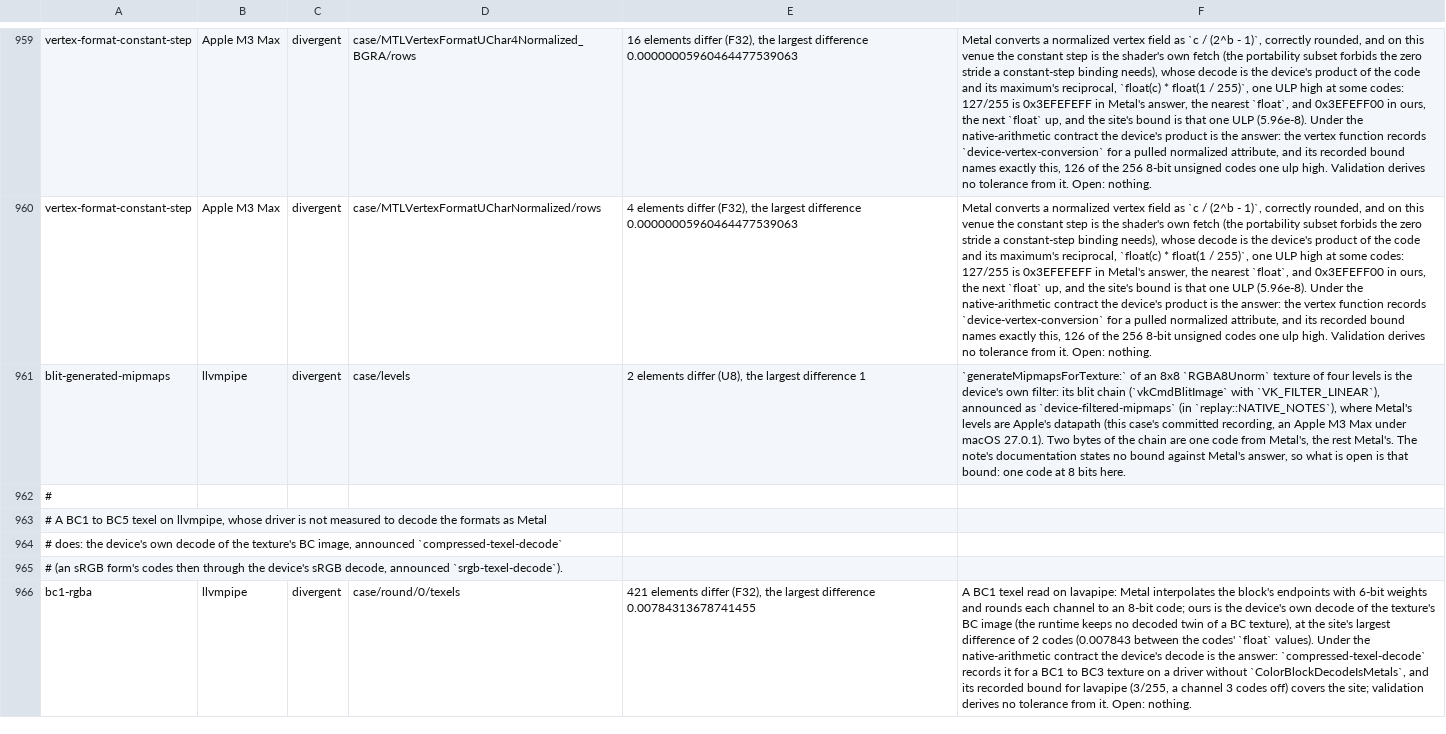
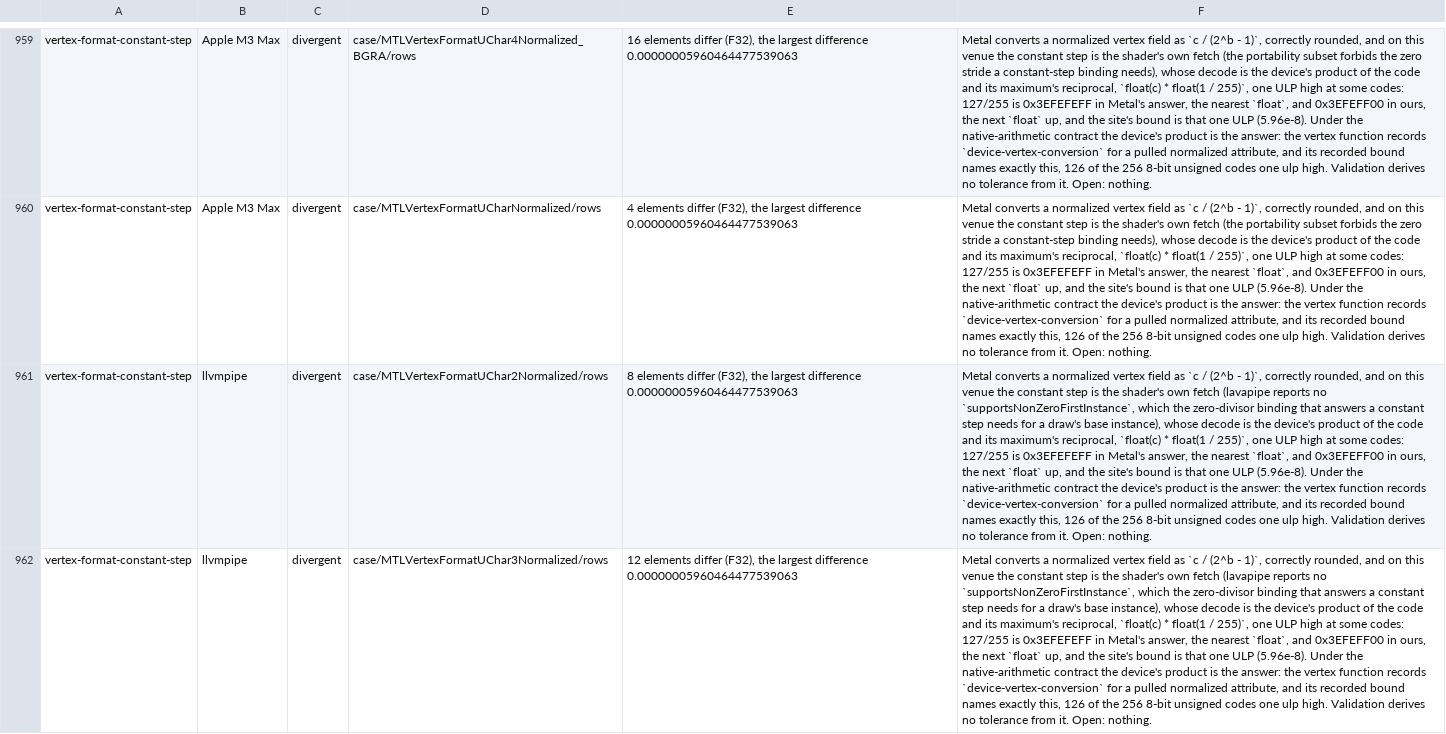
Before and after one commit to steelbrain/metal2vulkan, a TSV file: crates/metal2vulkan-conformance/known-gaps.tsv, drawn as a sheet; only a part is shown, gaps mark what is left out; the shorter side is filled out with more unchanged rows; the diff covers the shown part only; the diff names each change by its address in the sheet, - before the commit and + after, or states it on an @@ line.

Commit message:
Hold lavapipe's answers at the sites tonight's native commits moved
The native-answer commits were verified on the Apple M3 Max only. Replaying
the whole conformance set on lavapipe (scripts/linux-gate --icd lavapipe,
llvmpipe LLVM 21.1.8, Mesa 26.0.8) found ten llvmpipe sites the ledger did
not hold:

- vertex-format-constant-step, five rows added (UChar, UChar2, UChar3,
  UChar4, UChar4_BGRA normalized): 33a8839b7c expected none, but lavapipe
  reports supportsNonZeroFirstInstance = false (vulkaninfo in the gate
  image), so the constant step is the shader's own fetch there too; the
  sites read 0x3EFEFF00 where Metal reads 0x3EFEFEFF, the one-ulp product
  the stage-in rows hold (device-vertex-conversion).
- Five rows updated to lavapipe's new answers after the sRGB transfer,
  maths and half-narrowing commits: math-frexp-ilogb-half's two mantissa
  sites (3 elements, largest 0x1FF: lavapipe's narrowing drops a NaN's
  payload, native-nan-encoding); pass-bytes-half-tanh-regimes half-tanh
  (63 words, largest 0x80008000, a NaN's sign first) and fast-float-tanh
  (2851 words, first one ulp); pass-bytes-srgb-decode-all-bytes words
  (1136 elements, largest 0x00F90001, the M3's same counts). Where a
  replay reads only the first and largest element, the row says so and
  leaves the element-by-element read open.

docs/CONFORMANCE-COVERAGE.md regenerated: it also picks up the ledger
changes of a049fcd0ee, d49cbcd398 and 0d7093d826, which left it stale.

Verified on lavapipe, conformance replay --cpu over the whole case set at
b7f6dec939 with these rows: exit 0 (487 exact, 407 announced, 177
divergent, 36 lacks-feature, 11 refused, 4 never-returned); without them
exit 1 at exactly these ten sites. The five llvmpipe
attribute-format-fetches rows (33a8839b7c) and the llvmpipe
fetch-ordered-*-srgb rows hold unchanged. Mac: the conformance ledger
tests and the conformance_coverage binary, 14/14.

One work packet, landed as 1 commit on archive/development-linear-2026-10-29: e3a4094d6e.

```diff
--- a/crates/metal2vulkan-conformance/known-gaps.tsv
+++ b/crates/metal2vulkan-conformance/known-gaps.tsv
+row 961: vertex-format-constant-step | llvmpipe | divergent | case/MTLVertexFormatUChar2Normalized/rows | 8 elements differ (F32), the largest difference 0.00000005960464477539063 | Metal converts a normalized vertex field as `c / (2^b - 1)`, correctly rounded, and on this venue the constant step is the shader's own fetch (lavapipe reports no `supportsNonZeroFirstInstance`, which the zero-divisor binding that answers a constant step needs for a draw's base instance), whose decode is the device's product of the code and its maximum's reciprocal, `float(c) * float(1 / 255)`, one ULP high at some codes: 127/255 is 0x3EFEFEFF in Metal's answer, the nearest `float`, and 0x3EFEFF00 in ours, the next `float` up, and the site's bound is that one ULP (5.96e-8). Under the native-arithmetic contract the device's product is the answer: the vertex function records `device-vertex-conversion` for a pulled normalized attribute, and its recorded bound names exactly this, 126 of the 256 8-bit unsigned codes one ulp high. Validation derives no tolerance from it. Open: nothing.
+row 962: vertex-format-constant-step | llvmpipe | divergent | case/MTLVertexFormatUChar3Normalized/rows | 12 elements differ (F32), the largest difference 0.00000005960464477539063 | Metal converts a normalized vertex field as `c / (2^b - 1)`, correctly rounded, and on this venue the constant step is the shader's own fetch (lavapipe reports no `supportsNonZeroFirstInstance`, which the zero-divisor binding that answers a constant step needs for a draw's base instance), whose decode is the device's product of the code and its maximum's reciprocal, `float(c) * float(1 / 255)`, one ULP high at some codes: 127/255 is 0x3EFEFEFF in Metal's answer, the nearest `float`, and 0x3EFEFF00 in ours, the next `float` up, and the site's bound is that one ULP (5.96e-8). Under the native-arithmetic contract the device's product is the answer: the vertex function records `device-vertex-conversion` for a pulled normalized attribute, and its recorded bound names exactly this, 126 of the 256 8-bit unsigned codes one ulp high. Validation derives no tolerance from it. Open: nothing.
```
Also changed, not shown: 3 added rows and 10 edited cells elsewhere in this file, 1 other file.
